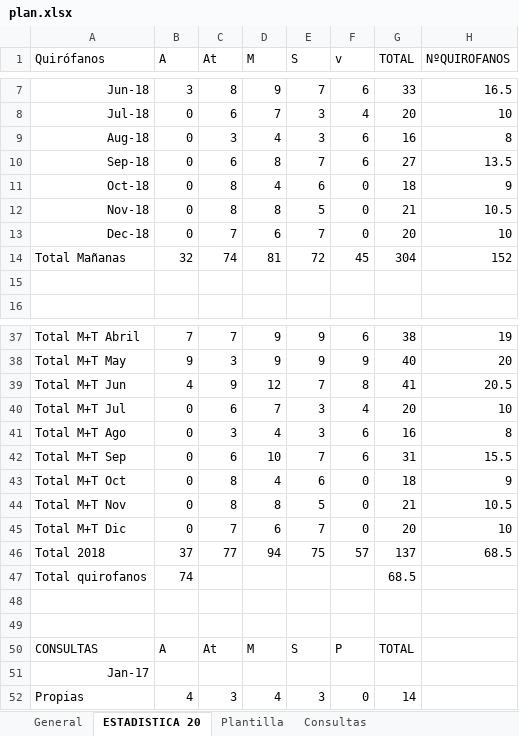
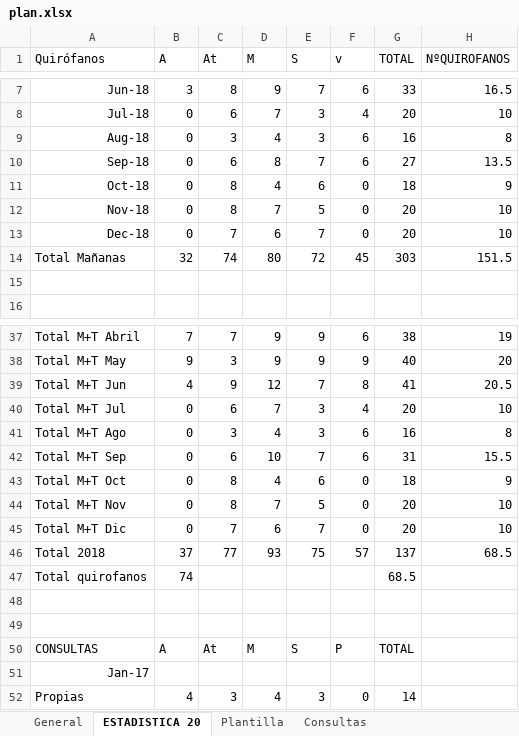
Before and after one commit to ignapov-webs/ignapov-webs.github.io, an Excel workbook: turnos/plan.xlsx, sheet ESTADISTICA 20, drawn as a sheet; only a part is shown, gaps mark what is left out; values as stored, in another font and other column widths than the file's, no borders; the diff names each change by its address in the sheet, - before the commit and + after, or states it on an @@ line.

```diff
--- a/turnos/plan.xlsx (sheet ESTADISTICA 20)
+++ b/turnos/plan.xlsx (sheet ESTADISTICA 20)
-D12 (M): 8
+D12 (M): 7
-G12 (TOTAL): 21
+G12 (TOTAL): 20
-H12 (NºQUIROFANOS): 10.5
+H12 (NºQUIROFANOS): 10
-D14 (M): 81
+D14 (M): 80
-G14 (TOTAL): 304
+G14 (TOTAL): 303
-H14 (NºQUIROFANOS): 152
+H14 (NºQUIROFANOS): 151.5
-D44 (M): 8
+D44 (M): 7
-G44 (TOTAL): 21
+G44 (TOTAL): 20
-H44 (NºQUIROFANOS): 10.5
+H44 (NºQUIROFANOS): 10
-D46 (M): 94
+D46 (M): 93
```
Also changed, not shown: sheet General.
